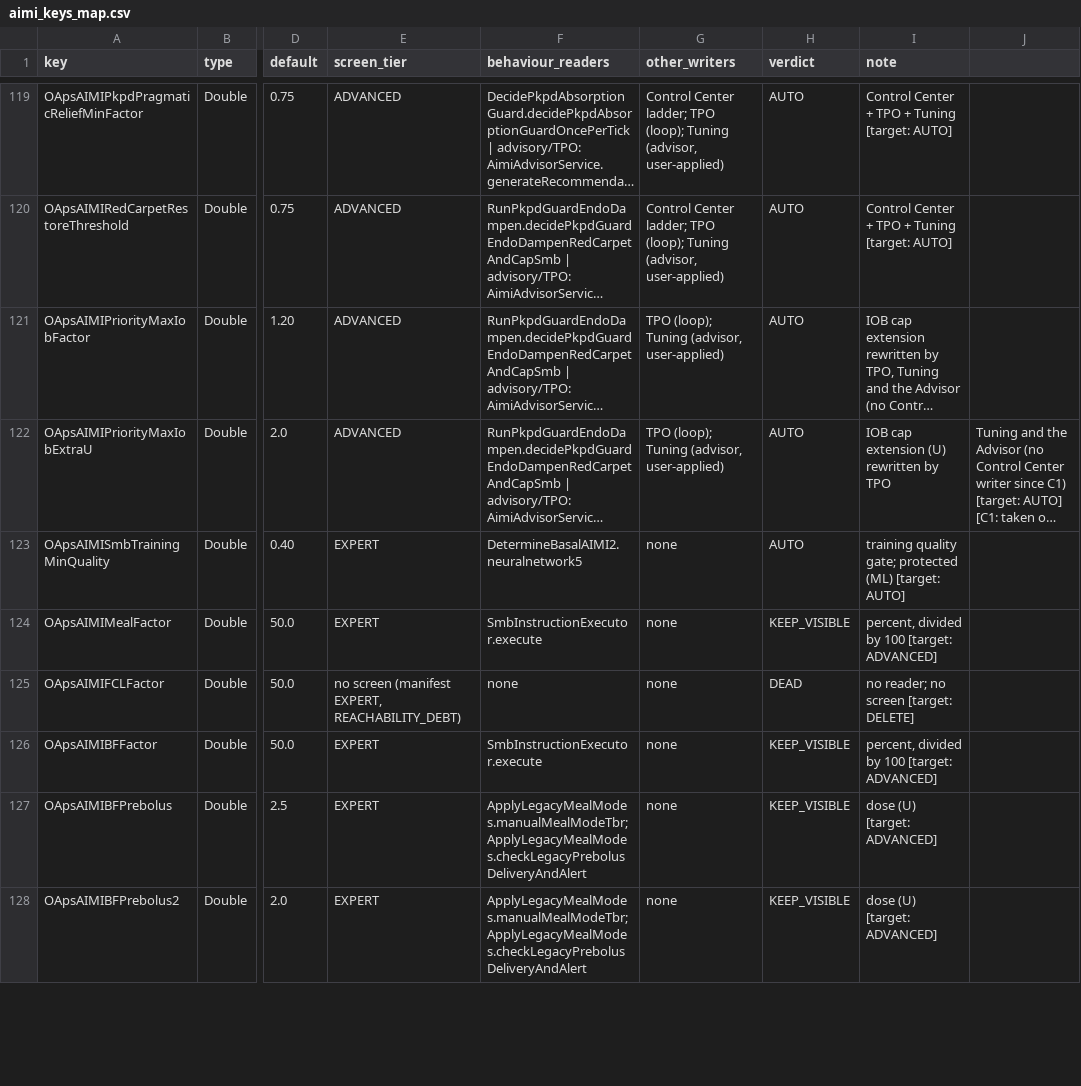
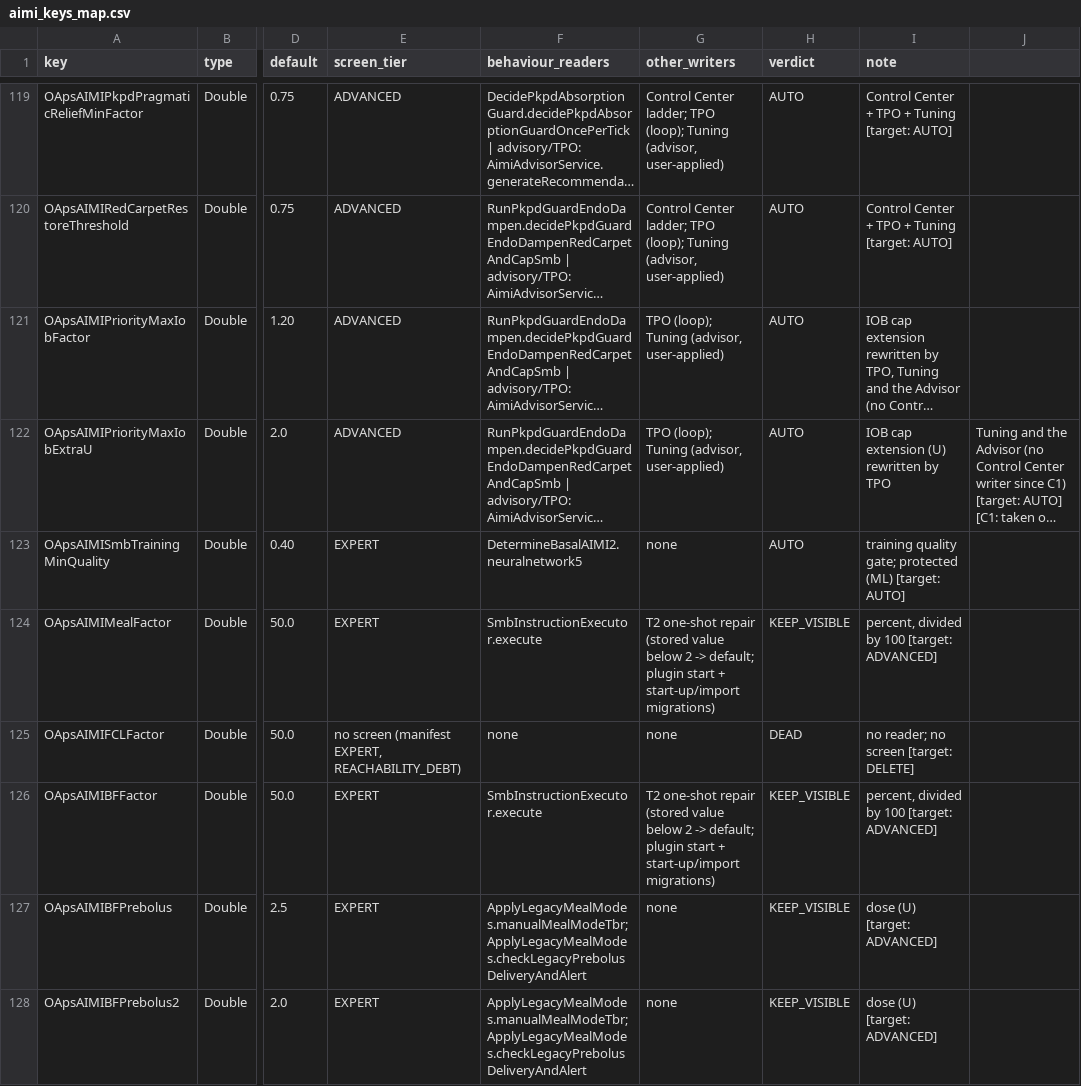
Before and after one commit to MTR93600/OpenApsAIMI, a CSV file: docs/aimi-settings/aimi_keys_map.csv, drawn as a sheet; only a part is shown, gaps mark what is left out; long unchanged cells end in …; the diff covers the shown part only; the diff names each change by its address in the sheet, - before the commit and + after, or states it on an @@ line.

Commit message:
AIMI repairs meal factors that the old TPO saved on the wrong scale, and automatic lunch factor raises now stop at 100.
- Meal factor repair, done once: a meal factor stored below 2 (the old
  TPO wrote about 1.0 to 1.3 on a 1.0 scale) goes back to its default,
  50, or 60 for sleep. Other values are kept. It runs at AIMI plugin
  start (Android and iOS, sets the new exported flag
  aimi_meal_factor_scale_repaired) and in the Android start-up and
  import migrations (an old backup is repaired on import, a backup with
  the flag is not).
- The Advisor and Tuning lunch factor raise now stops at 100 instead of
  120 (95 gives 100). A value at or above 100 gets no proposal.
- The ML correction limit takes the autonomy mode from the real
  Autodrive switches again, as before step C1. Display levels stay
  neutral. The exact numbers (0.55 / 0.72 / 0.88 / 1.0) are still open
  for the owner, see PLAN.md.

Dosing effect:
- Users with a meal factor below 2 get the default meal SMB back once
  (50 % or 60 % instead of about 1 %): more insulin at meals for them.
- Automatic raise suggestions stop at 100: more prudent.
- With Autodrive off or not authoritative, the ML correction limit is
  lower again (only when an ML model is loaded). With the default
  switches nothing changes.

Tests (all with --rerun, 0 failures):
- :plugins:aps:jvmTest 1543 (2 skipped)
- :plugins:aps:testAndroidHostTest 3028 (5 skipped)
- :plugins:aps:iosSimulatorArm64Test 1663 (2 skipped)
- :implementation:jvmTest 287
- :implementation:testAndroidHostTest 1582
- :implementation:iosSimulatorArm64Test 452
- :core:keys:testAndroidHostTest 28
- :app:testFullDebugUnitTest (PreferenceKeySnapshotTest,
  GraphScopeStabilityTest, PreferenceMigrationRoundTripTest,
  RawPreferenceStoreScanTest) 8

```diff
--- a/docs/aimi-settings/aimi_keys_map.csv
+++ b/docs/aimi-settings/aimi_keys_map.csv
-G124 (other_writers): none
+G124 (other_writers): T2 one-shot repair (stored value below 2 -> default; plugin start + start-up/import migrations)
-G126 (other_writers): none
+G126 (other_writers): T2 one-shot repair (stored value below 2 -> default; plugin start + start-up/import migrations)
```
Also changed, not shown: 1 added row and 5 edited cells elsewhere in this file, 21 other files.
